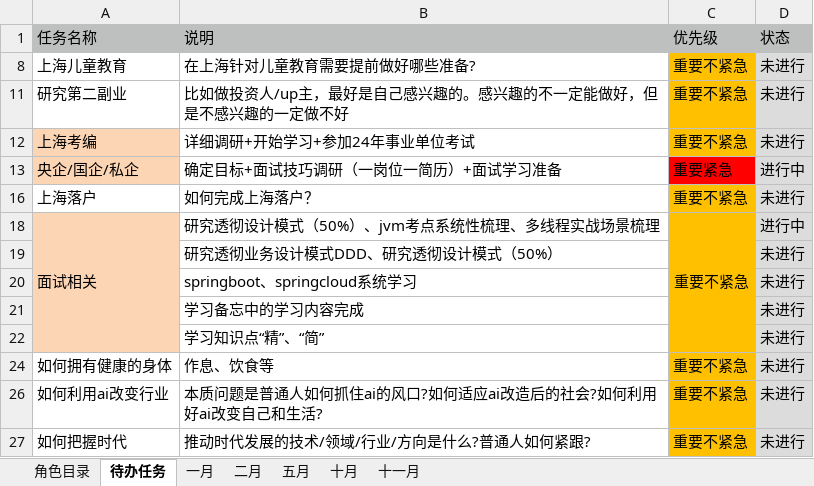
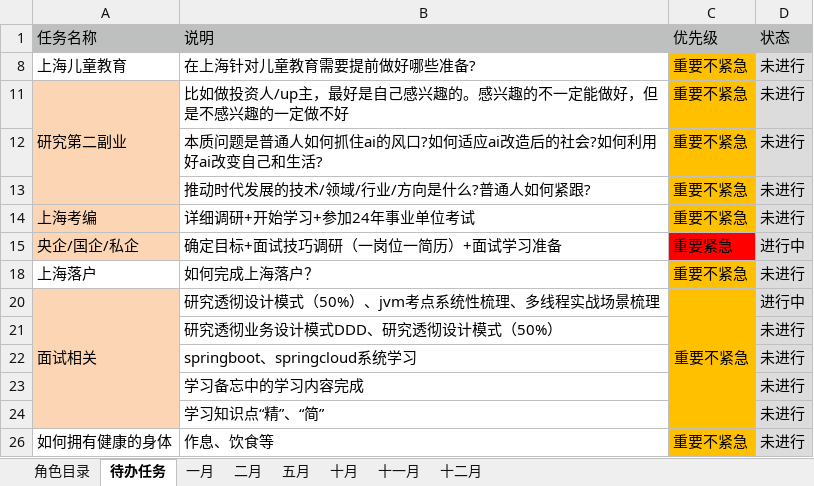
Before and after one commit to monkeyGeek369/icarus_monkeyGeek_source, an Excel workbook: file/personal/roleImportant/角色要事记录表_2023.xlsx, sheet 待办任务, drawn as a sheet; values as stored, in another font and other column widths than the file's, no borders; removed rows and columns are numbered as before the commit, all else as after; the diff names each change by its address in the sheet, - before the commit and + after, or states it on an @@ line.

```diff
--- a/file/personal/roleImportant/角色要事记录表_2023.xlsx (sheet 待办任务)
+++ b/file/personal/roleImportant/角色要事记录表_2023.xlsx (sheet 待办任务)
+sheet tab: 十二月
-A11 fill: none
+A11 fill: #FCD5B5
+A11:A13 merged
+row 12:  | 本质问题是普通人如何抓住ai的风口?如何适应ai改造后的社会?如何利用好ai改变自己和生活? | 重要不紧急 | 未进行
+row 13:  | 推动时代发展的技术/领域/行业/方向是什么?普通人如何紧跟? | 重要不紧急 | 未进行
-row 26: 如何利用ai改变行业 | 本质问题是普通人如何抓住ai的风口?如何适应ai改造后的社会?如何利用好ai改变自己和生活? | 重要不紧急 | 未进行
-row 27: 如何把握时代 | 推动时代发展的技术/领域/行业/方向是什么?普通人如何紧跟? | 重要不紧急 | 未进行
```
Also changed, not shown: sheet 十一月, hidden cells, 3 other files.
